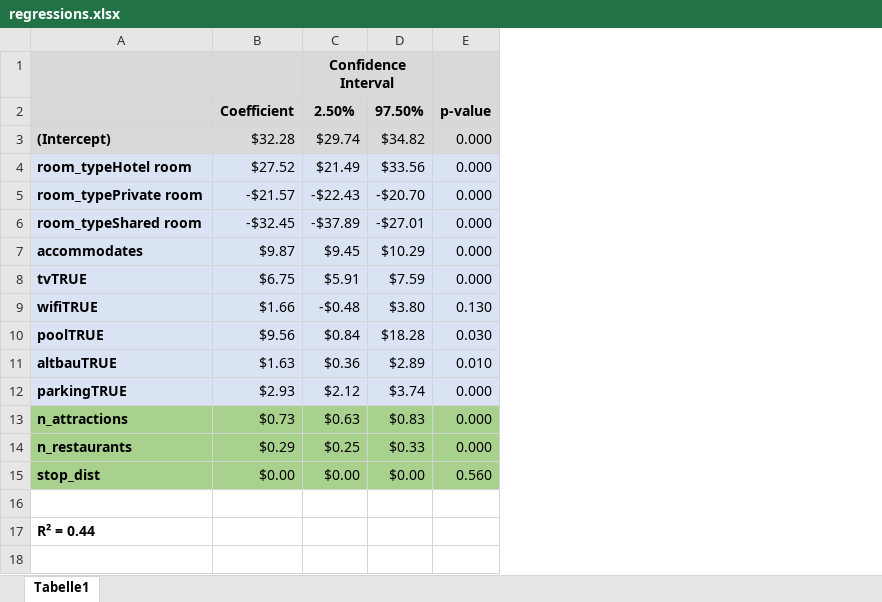
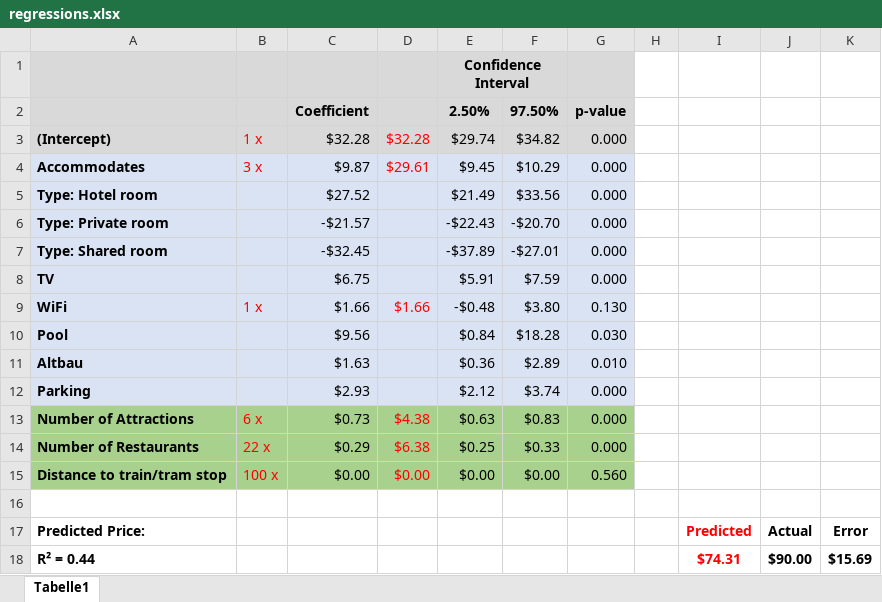
Before and after one commit to tillschwoerer/airbnb, an Excel workbook: analysis/xls/regressions.xlsx, sheet Tabelle1, drawn as a sheet; values as stored, in another font and other column widths than the file's, no borders; removed rows and columns are numbered as before the commit, all else as after; the diff names each change by its address in the sheet, - before the commit and + after, or states it on an @@ line.

```diff
--- a/analysis/xls/regressions.xlsx (sheet Tabelle1)
+++ b/analysis/xls/regressions.xlsx (sheet Tabelle1)
-column A, rows 3-6: (Intercept) | room_typeHotel room | room_typePrivate room | room_typeShared room; rows 8-17: tvTRUE | wifiTRUE | poolTRUE | altbauTRUE | parkingTRUE | n_attractions | n_restaurants | stop_dist |  | R² = 0.44
+column A, row 3: (Intercept); rows 5-17: Type: Hotel room | Type: Private room | Type: Shared room | TV | WiFi | Pool | Altbau | Parking | Number of Attractions | Number of Restaurants | Distance to train/tram stop |  | Predicted Price:
+column B, row 3: 1 x; rows 9-15: 1 x |  |  |  | 6 x | 22 x | 100 x
+column D, row 3: $32.28; rows 9-15: $1.66 |  |  |  | $4.38 | $6.38 | $0.00
+column H, empty
+column I, row 17: Predicted
+column J, row 17: Actual
+column K, row 17: Error
@@ row 7 moved to row 4: Accommodates @@
+row 18: R² = 0.44 |  |  |  |  |  |  |  | $74.31 | $90.00 | $15.69
```
Also changed, not shown: 4 other files.
